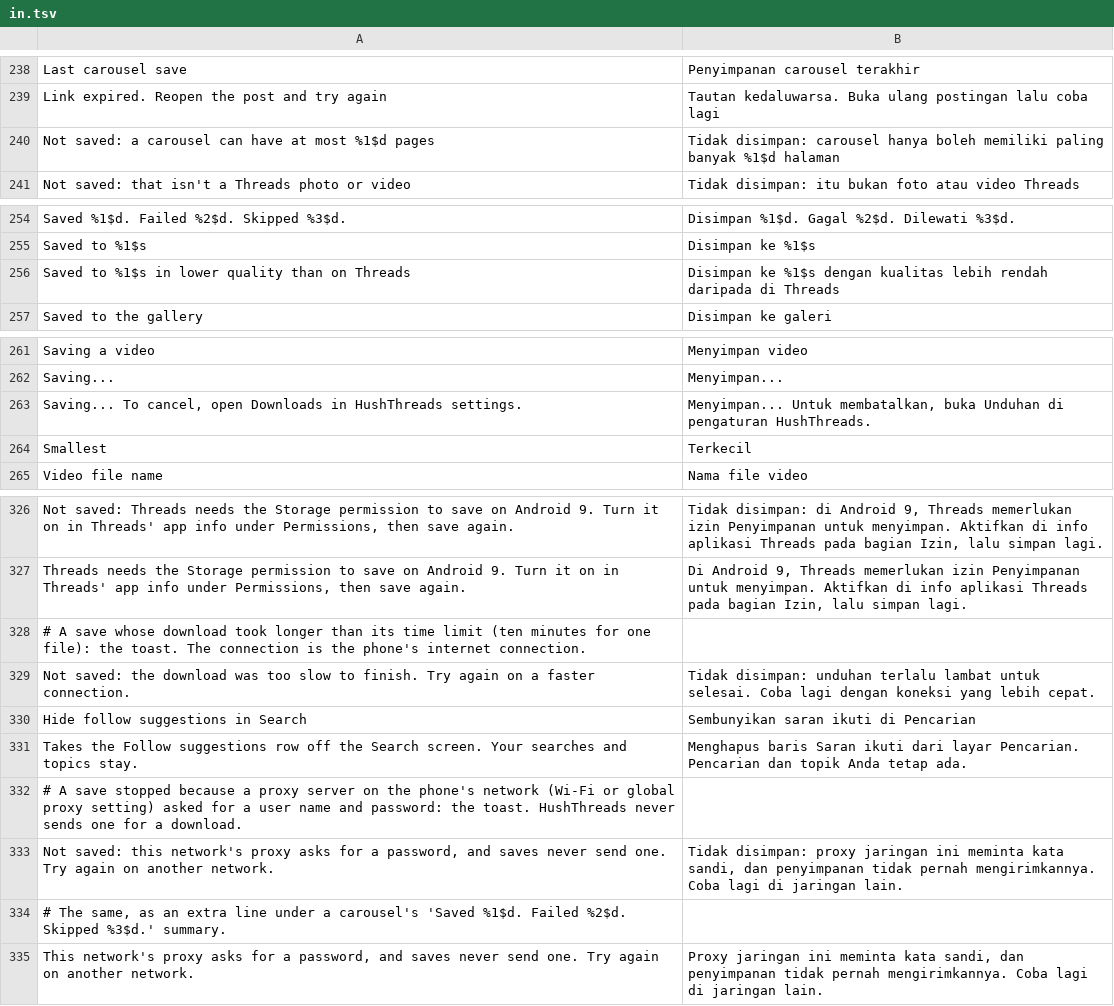
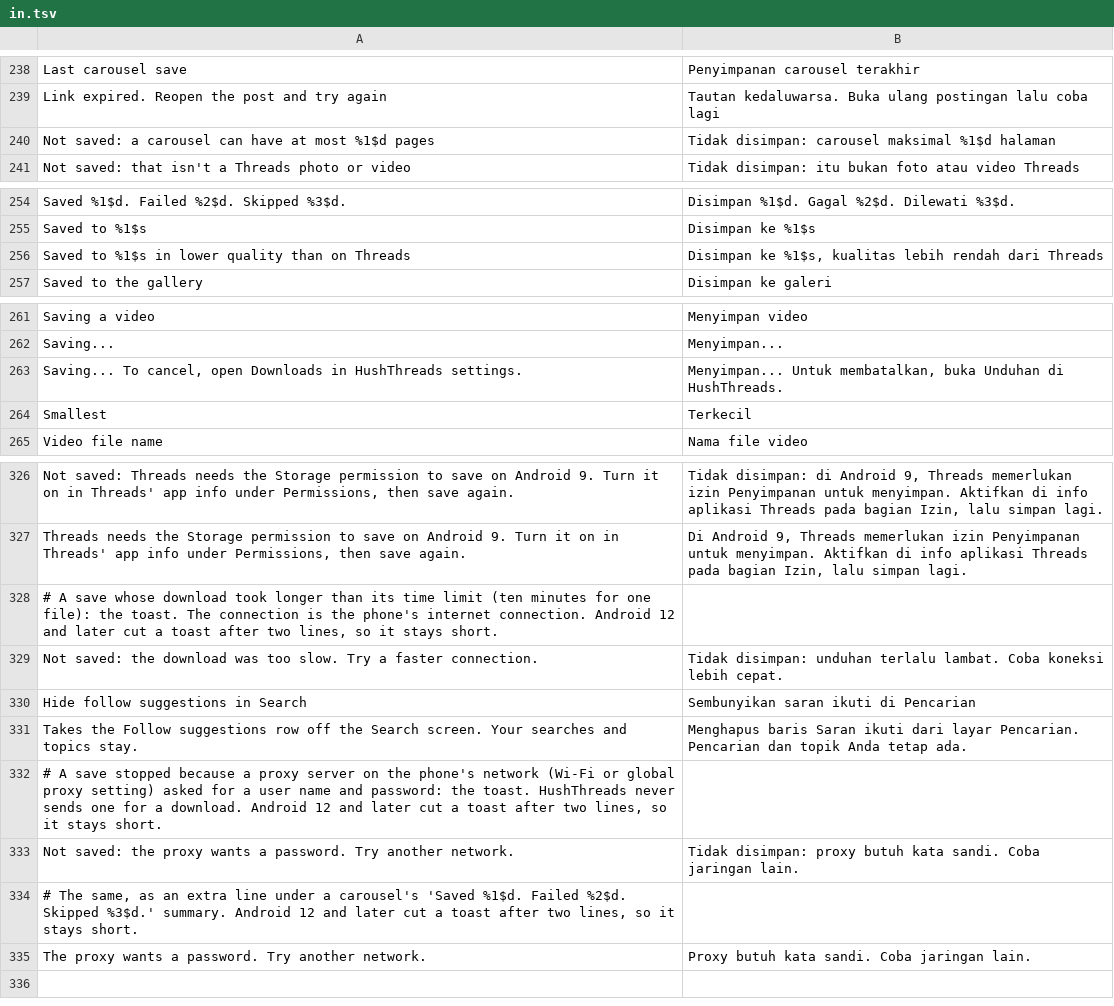
Before and after one commit to SysAdminDoc/HushThreads, a TSV file: extensions/shared/library/src/main/l10n/in.tsv, drawn as a sheet; only a part is shown, gaps mark what is left out.

```diff
--- a/extensions/shared/library/src/main/l10n/in.tsv
+++ b/extensions/shared/library/src/main/l10n/in.tsv
@@ -239,3 +239,3 @@ Last carousel save	Penyimpanan carousel terakhir
 Link expired. Reopen the post and try again	Tautan kedaluwarsa. Buka ulang postingan lalu coba lagi
-Not saved: a carousel can have at most %1$d pages	Tidak disimpan: carousel hanya boleh memiliki paling banyak %1$d halaman
+Not saved: a carousel can have at most %1$d pages	Tidak disimpan: carousel maksimal %1$d halaman
 Not saved: that isn't a Threads photo or video	Tidak disimpan: itu bukan foto atau video Threads
@@ -255,3 +255,3 @@ Saved %1$d. Failed %2$d. Skipped %3$d.	Disimpan %1$d. Gagal %2$d. Dilewati %3$d.
 Saved to %1$s	Disimpan ke %1$s
-Saved to %1$s in lower quality than on Threads	Disimpan ke %1$s dengan kualitas lebih rendah daripada di Threads
+Saved to %1$s in lower quality than on Threads	Disimpan ke %1$s, kualitas lebih rendah dari Threads
 Saved to the gallery	Disimpan ke galeri
@@ -262,3 +262,3 @@ Saving a video	Menyimpan video
 Saving...	Menyimpan...
-Saving... To cancel, open Downloads in HushThreads settings.	Menyimpan... Untuk membatalkan, buka Unduhan di pengaturan HushThreads.
+Saving... To cancel, open Downloads in HushThreads settings.	Menyimpan... Untuk membatalkan, buka Unduhan di HushThreads.
 Smallest	Terkecil
@@ -327,9 +327,9 @@ Not saved: Threads needs the Storage permission to save on Android 9. Turn it on
 Threads needs the Storage permission to save on Android 9. Turn it on in Threads' app info under Permissions, then save again.	Di Android 9, Threads memerlukan izin Penyimpanan untuk menyimpan. Aktifkan di info aplikasi Threads pada bagian Izin, lalu simpan lagi.
-# A save whose download took longer than its time limit (ten minutes for one file): the toast. The connection is the phone's internet connection.
-Not saved: the download was too slow to finish. Try again on a faster connection.	Tidak disimpan: unduhan terlalu lambat untuk selesai. Coba lagi dengan koneksi yang lebih cepat.
+# A save whose download took longer than its time limit (ten minutes for one file): the toast. The connection is the phone's internet connection. Android 12 and later cut a toast after two lines, so it stays short.
+Not saved: the download was too slow. Try a faster connection.	Tidak disimpan: unduhan terlalu lambat. Coba koneksi lebih cepat.
 Hide follow suggestions in Search	Sembunyikan saran ikuti di Pencarian
 Takes the Follow suggestions row off the Search screen. Your searches and topics stay.	Menghapus baris Saran ikuti dari layar Pencarian. Pencarian dan topik Anda tetap ada.
-# A save stopped because a proxy server on the phone's network (Wi-Fi or global proxy setting) asked for a user name and password: the toast. HushThreads never sends one for a download.
-Not saved: this network's proxy asks for a password, and saves never send one. Try again on another network.	Tidak disimpan: proxy jaringan ini meminta kata sandi, dan penyimpanan tidak pernah mengirimkannya. Coba lagi di jaringan lain.
-# The same, as an extra line under a carousel's 'Saved %1$d. Failed %2$d. Skipped %3$d.' summary.
-This network's proxy asks for a password, and saves never send one. Try again on another network.	Proxy jaringan ini meminta kata sandi, dan penyimpanan tidak pernah mengirimkannya. Coba lagi di jaringan lain.
+# A save stopped because a proxy server on the phone's network (Wi-Fi or global proxy setting) asked for a user name and password: the toast. HushThreads never sends one for a download. Android 12 and later cut a toast after two lines, so it stays short.
+Not saved: the proxy wants a password. Try another network.	Tidak disimpan: proxy butuh kata sandi. Coba jaringan lain.
+# The same, as an extra line under a carousel's 'Saved %1$d. Failed %2$d. Skipped %3$d.' summary. Android 12 and later cut a toast after two lines, so it stays short.
+The proxy wants a password. Try another network.	Proxy butuh kata sandi. Coba jaringan lain.
```
Also changed, not shown: extensions/shared/library/src/main/l10n/de.tsv, extensions/shared/library/src/main/l10n/es.tsv, 9 other files.
